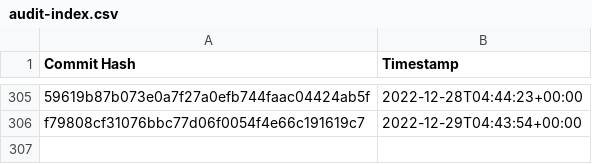
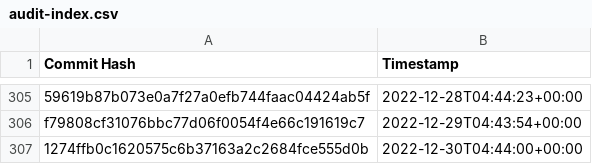
Before and after one commit to the-commons-project/vci-directory, a CSV file: logs/audit-index.csv, drawn as a sheet; only a part is shown, gaps mark what is left out; the diff names each change by its address in the sheet, - before the commit and + after, or states it on an @@ line.

Commit message:
added commit hash to audit index

```diff
--- a/logs/audit-index.csv
+++ b/logs/audit-index.csv
+row 307: 1274ffb0c1620575c6b37163a2c2684fce555d0b | 2022-12-30T04:44:00+00:00
```
